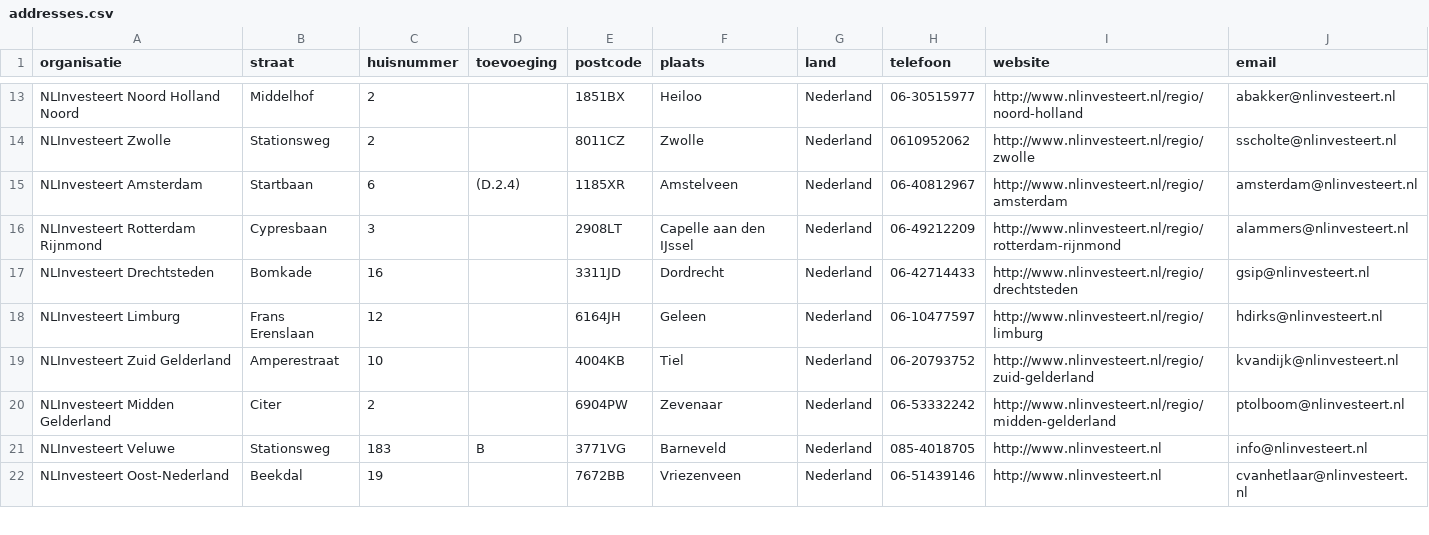
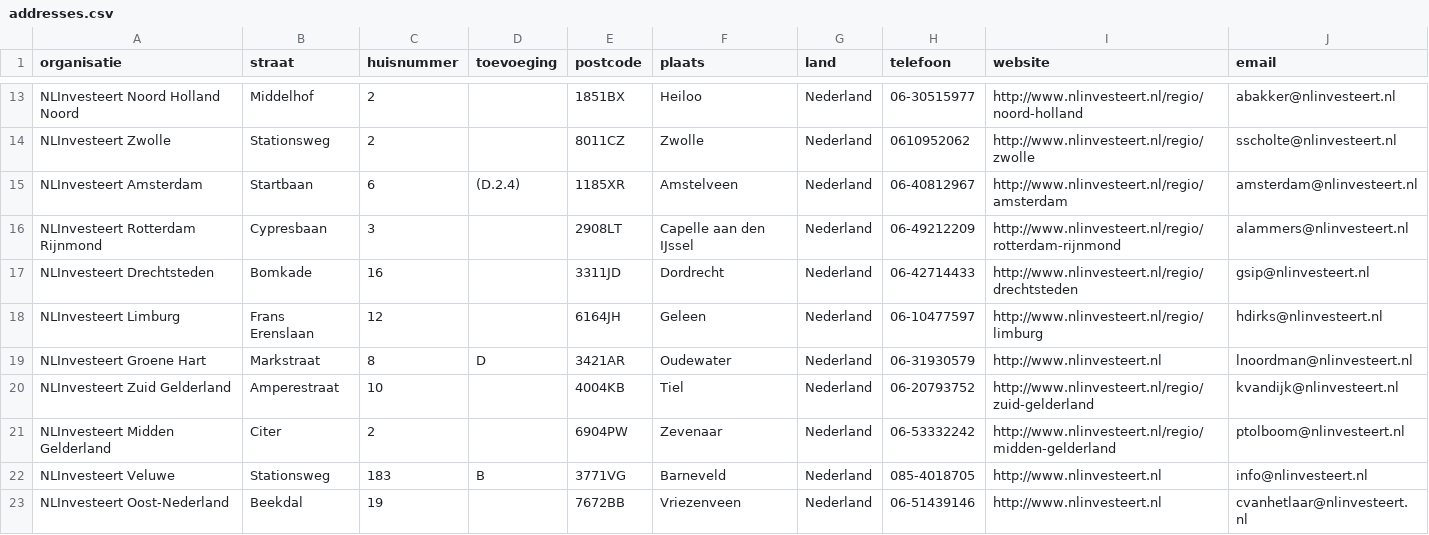
Before and after one commit to Stichting-MKB-Financiering/update-advisors, a CSV file: addresses.csv, drawn as a sheet; only a part is shown, gaps mark what is left out.

```diff
--- a/addresses.csv
+++ b/addresses.csv
@@ -18,2 +18,3 @@
 "NLInvesteert Limburg", "Frans Erenslaan", "12", , "6164JH", "Geleen", "Nederland", "06-10477597", "http://www.nlinvesteert.nl/regio/limburg", "hdirks@nlinvesteert.nl"
+"NLInvesteert Groene Hart", "Markstraat", "8", "D", "3421AR", "Oudewater", "Nederland", "06-31930579", "http://www.nlinvesteert.nl", "lnoordman@nlinvesteert.nl"
 "NLInvesteert Zuid Gelderland", "Amperestraat", "10", , "4004KB", "Tiel", "Nederland", "06-20793752", "http://www.nlinvesteert.nl/regio/zuid-gelderland", "kvandijk@nlinvesteert.nl"
```
Also changed, not shown: 1 other file.
